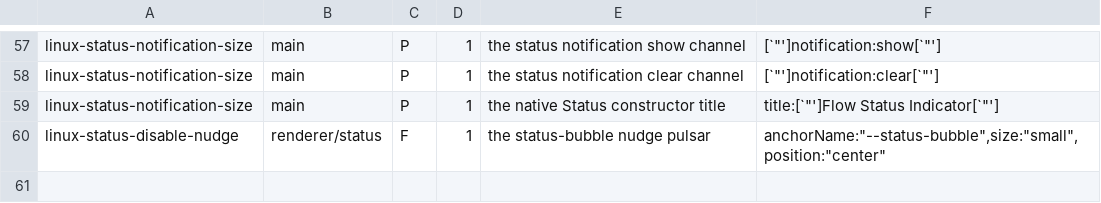
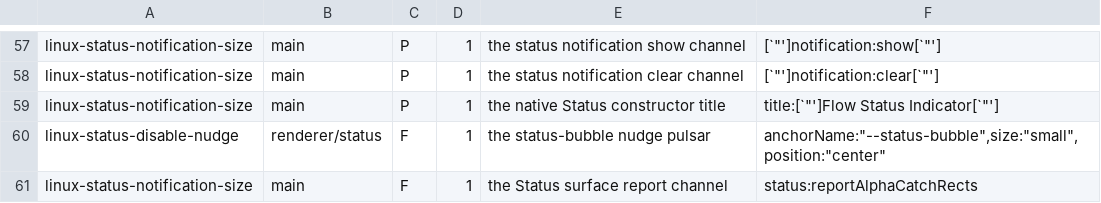
Before and after one commit to vascode2/wispr-flow-linux, a TSV file: scripts/patches/tripwires.tsv, drawn as a sheet; only a part is shown, gaps mark what is left out; the diff names each change by its address in the sheet, - before the commit and + after, or states it on an @@ line.

Commit message:
Force Status window input while a surface is visible
The pill stop button and notification cards receive no clicks because the
Status window is click-through on Linux. The notification-size shim already
forced input while a card was shown; extend it to the renderer surface report:
while status:reportAlphaCatchRects carries rects or shapeRects, force
setIgnoreMouseEvents(false), and restore click-through when the surface and
any notification are gone.

The renderer already sends meetingRecorder:requestMeetingStop with
source:"flowbar" when a meeting is active, so the pill stop now reaches it.

Verified: patch stage 13/13 on 1.6.1209 and 1.6.1264; 332 bats; shellcheck
and codespell clean.

```diff
--- a/scripts/patches/tripwires.tsv
+++ b/scripts/patches/tripwires.tsv
+row 61: linux-status-notification-size | main | F | 1 | the Status surface report channel | status:reportAlphaCatchRects
```
Also changed, not shown: 3 other files.
